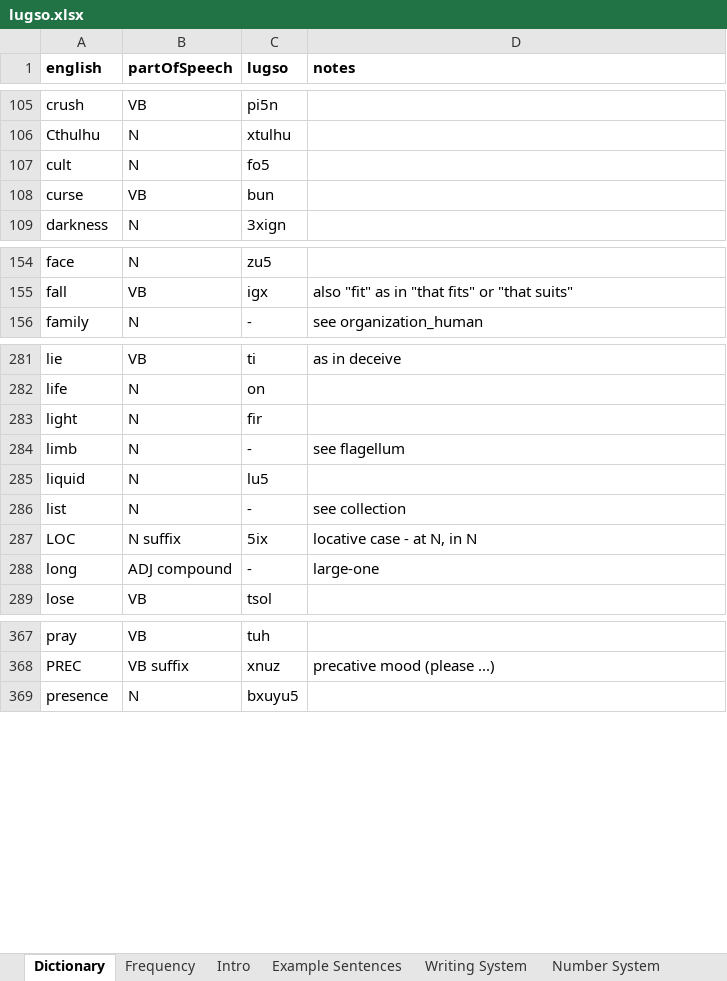
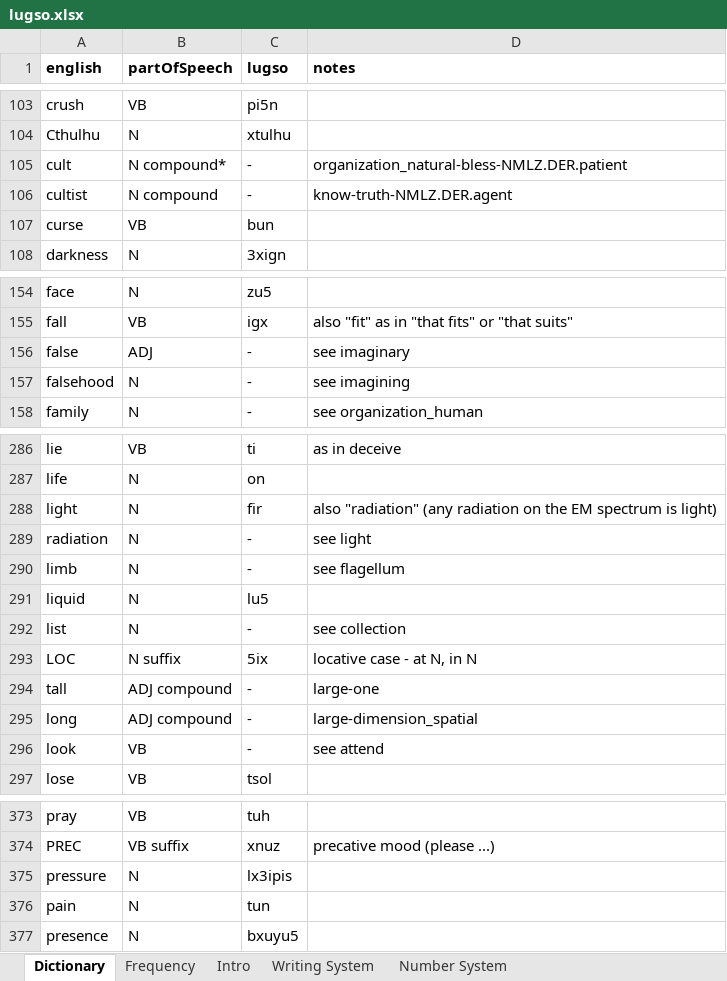
Before and after one commit to 0x70b1a5/lugso, an Excel workbook: lugso.xlsx, sheet Dictionary, drawn as a sheet; only a part is shown, gaps mark what is left out; values as stored, in another font and other column widths than the file's, no borders; charts and pictures and conditional formats not drawn; addresses are those after the commit; the diff covers the shown part only; the diff names each change by its address in the sheet, - before the commit and + after, or states it on an @@ line.

```diff
--- a/lugso.xlsx (sheet Dictionary)
+++ b/lugso.xlsx (sheet Dictionary)
-sheet tab: Example Sentences
-B105 (partOfSpeech): N
+B105 (partOfSpeech): N compound*
-C105 (lugso): fo5
+C105 (lugso): -
-D105 (notes): (empty)
+D105 (notes): organization_natural-bless-NMLZ.DER.patient
+row 106: cultist | N compound | - | know-truth-NMLZ.DER.agent
+row 156: false | ADJ | - | see imaginary
+row 157: falsehood | N | - | see imagining
-D288 (notes): (empty)
+D288 (notes): also "radiation" (any radiation on the EM spectrum is light)
+row 289: radiation | N | - | see light
+row 294: tall | ADJ compound | - | large-one
-D295 (notes): large-one
+D295 (notes): large-dimension_spatial
@@ row 336 moved to row 296: look @@
+row 375: pressure | N | lx3ipis
+row 376: pain | N | tun
```
Also changed, not shown: 11 added rows, 2 removed rows, 9 moved rows and 13 edited cells elsewhere in this sheet, sheet Frequency, sheet Intro, formulas that keep their value, charts or pictures.
